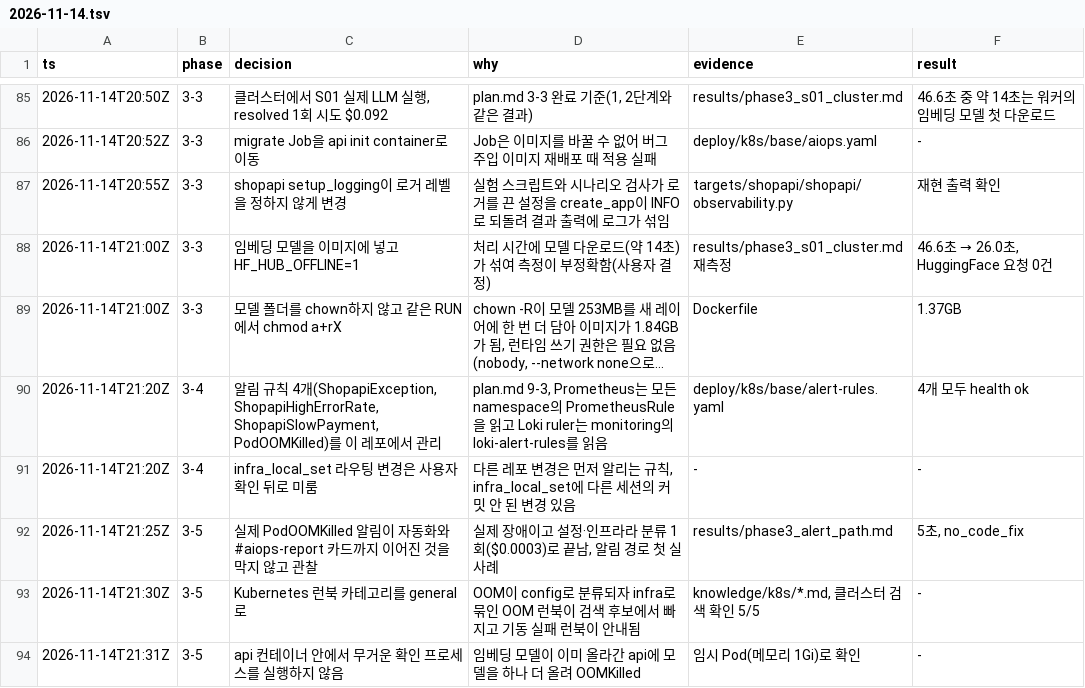
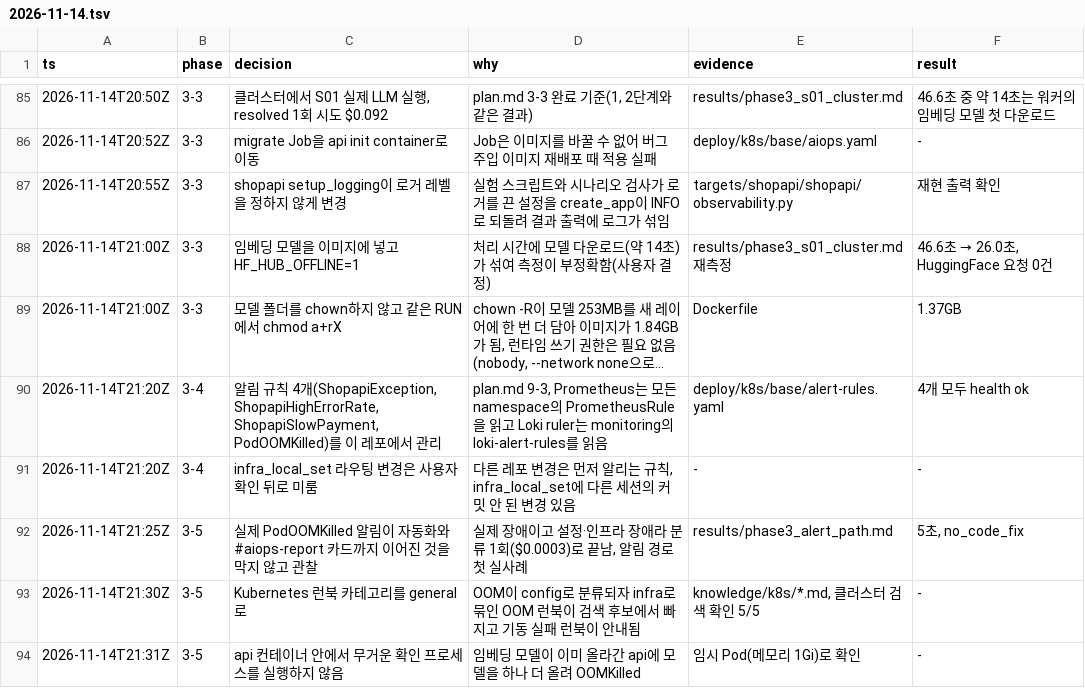
Before and after one commit to IKYU925/AI_auto_pipeline, a TSV file: docs/worklog/2026-11-14.tsv, drawn as a sheet; only a part is shown, gaps mark what is left out; long unchanged cells end in ….

Commit message:
docs: 작업 로그 문장 다듬기

```diff
--- a/docs/worklog/2026-11-14.tsv
+++ b/docs/worklog/2026-11-14.tsv
@@ -91,3 +91,3 @@ ts	phase	decision	why	evidence	result
 2026-11-14T21:20Z	3-4	infra_local_set 라우팅 변경은 사용자 확인 뒤로 미룸	다른 레포 변경은 먼저 알리는 규칙, infra_local_set에 다른 세션의 커밋 안 된 변경 있음	-	-
-2026-11-14T21:25Z	3-5	실제 PodOOMKilled 알림이 자동화와 #aiops-report 카드까지 이어진 것을 막지 않고 관찰	실제 장애이고 설정·인프라라 분류 1회($0.0003)로 끝남, 알림 경로 첫 실사례	results/phase3_alert_path.md	5초, no_code_fix
+2026-11-14T21:25Z	3-5	실제 PodOOMKilled 알림이 자동화와 #aiops-report 카드까지 이어진 것을 막지 않고 관찰	실제 장애이고 설정·인프라 장애라 분류 1회($0.0003)로 끝남, 알림 경로 첫 실사례	results/phase3_alert_path.md	5초, no_code_fix
 2026-11-14T21:30Z	3-5	Kubernetes 런북 카테고리를 general로	OOM이 config로 분류되자 infra로 묶인 OOM 런북이 검색 후보에서 빠지고 기동 실패 런북이 안내됨	knowledge/k8s/*.md, 클러스터 검색 확인 5/5	-
```
